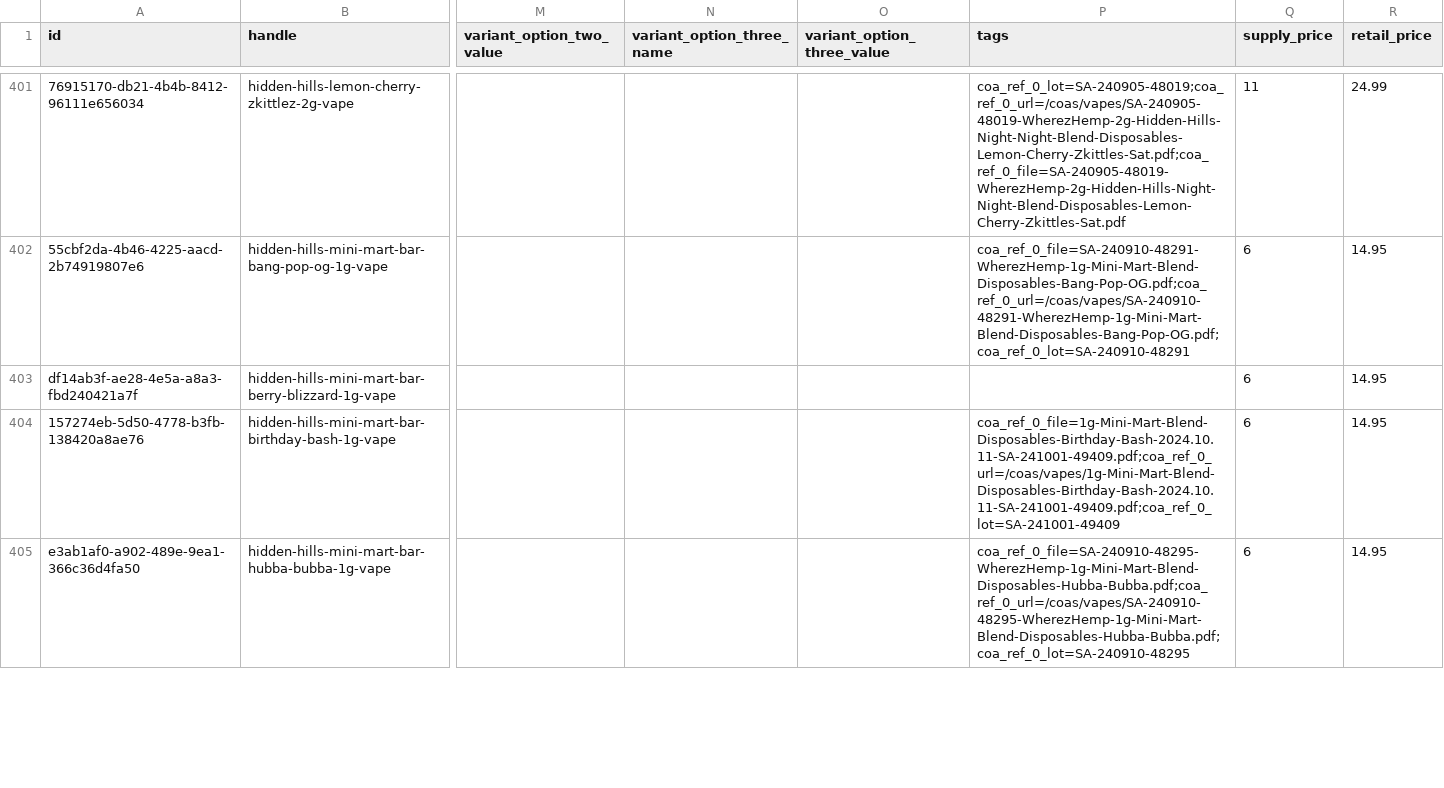
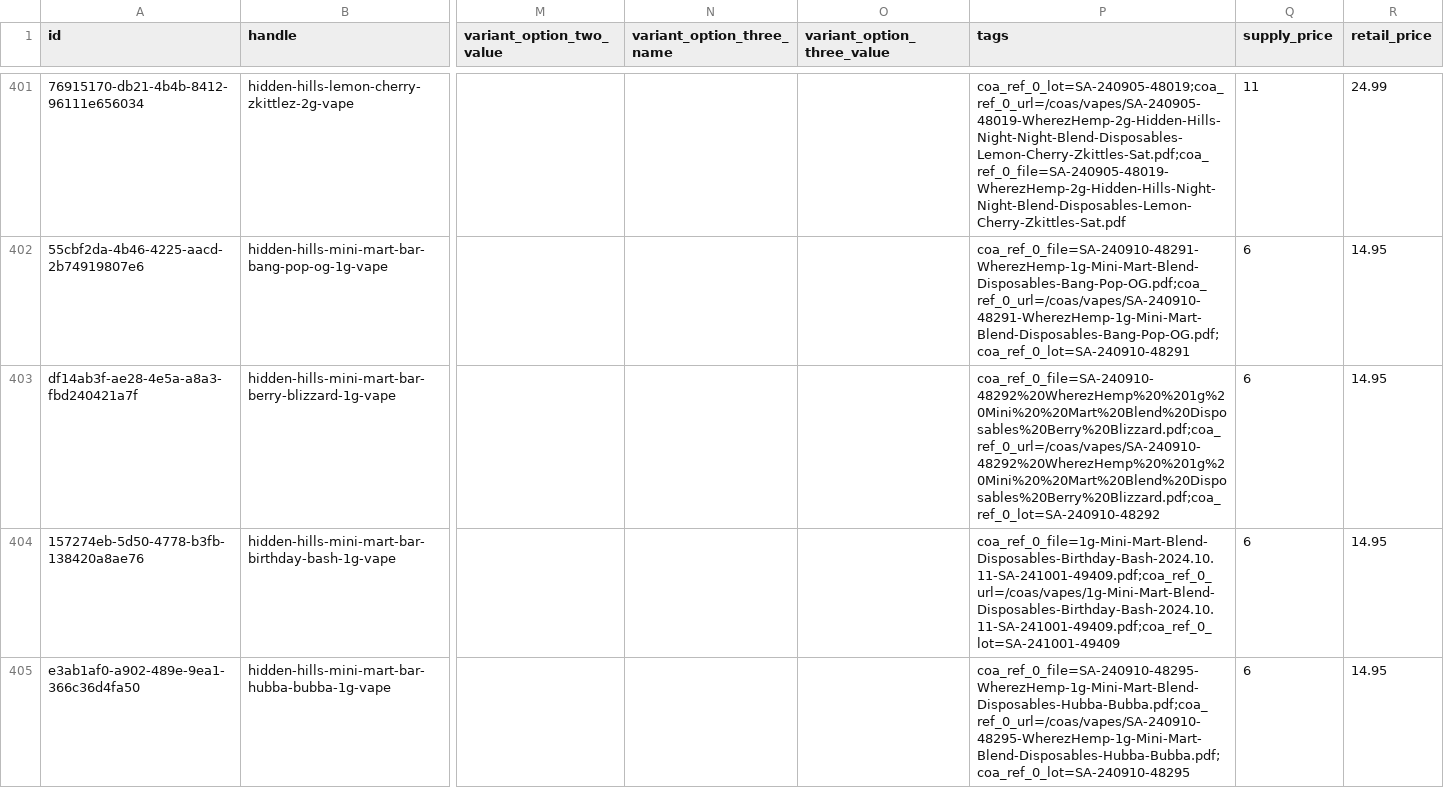
Before and after one commit to dreadknought/coa-directory, a CSV file: data/skus.csv, drawn as a sheet; only a part is shown, gaps mark what is left out; the diff names each change by its address in the sheet, - before the commit and + after, or states it on an @@ line.

Commit message:
Update COA data and assets build 20260613222748

```diff
--- a/data/skus.csv
+++ b/data/skus.csv
-P403 (tags): (empty)
+P403 (tags): coa_ref_0_file=SA-240910-48292%20WherezHemp%20%201g%20Mini%20%20Mart%20Blend%20Disposables%20Berry%20Blizzard.pdf;coa_ref_0_url=/coas/vapes/SA-240910-48292%20WherezHemp%20%201g%20Mini%20%20Mart%20Blend%20Disposables%20Berry%20Blizzard.pdf;coa_ref_0_lot=SA-240910-48292
```
Also changed, not shown: 3 other files.
